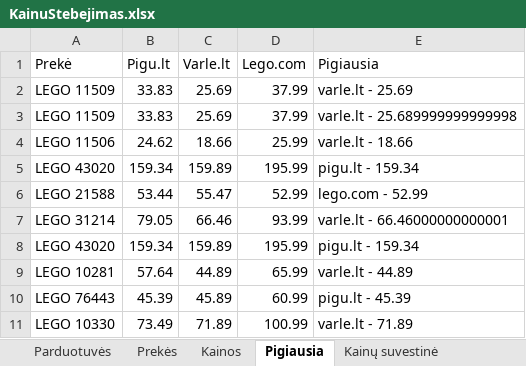
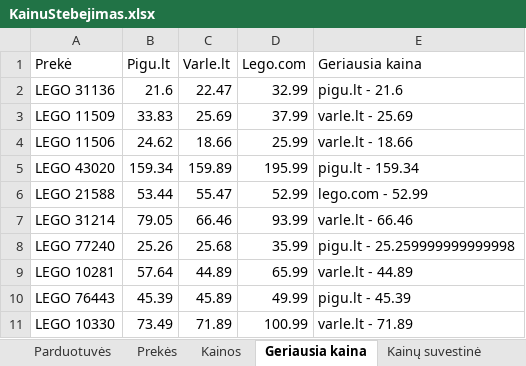
Before and after one commit to nupustas/rpa, an Excel workbook: Grupinis/KainuStebejimas.xlsx, sheet Geriausia kaina, drawn as a sheet; values as stored, in another font and other column widths than the file's, no borders; removed rows and columns are numbered as before the commit, all else as after; the diff names each change by its address in the sheet, - before the commit and + after, or states it on an @@ line.

```diff
--- a/Grupinis/KainuStebejimas.xlsx (sheet Geriausia kaina)
+++ b/Grupinis/KainuStebejimas.xlsx (sheet Geriausia kaina)
-sheet tab: Pigiausia
+sheet tab: Geriausia kaina
-E1: Pigiausia
+E1: Geriausia kaina
+row 2: LEGO 31136 | 21.6 | 22.47 | 32.99 | pigu.lt - 21.6
-row 3: LEGO 11509 | 33.83 | 25.69 | 37.99 | varle.lt - 25.689999999999998
-E7 (Geriausia kaina): varle.lt - 66.46000000000001
+E7 (Geriausia kaina): varle.lt - 66.46
-row 8: LEGO 43020 | 159.34 | 159.89 | 195.99 | pigu.lt - 159.34
+row 8: LEGO 77240 | 25.26 | 25.68 | 35.99 | pigu.lt - 25.259999999999998
-D10 (Lego.com): 60.99
+D10 (Lego.com): 49.99
```
Also changed, not shown: sheet Kainos, sheet Kainų suvestinė, sheet Prekės, sheet Pardavėjų vertinimas, sheet Parduotuvės, sheet Sheet1, 31 other files.
